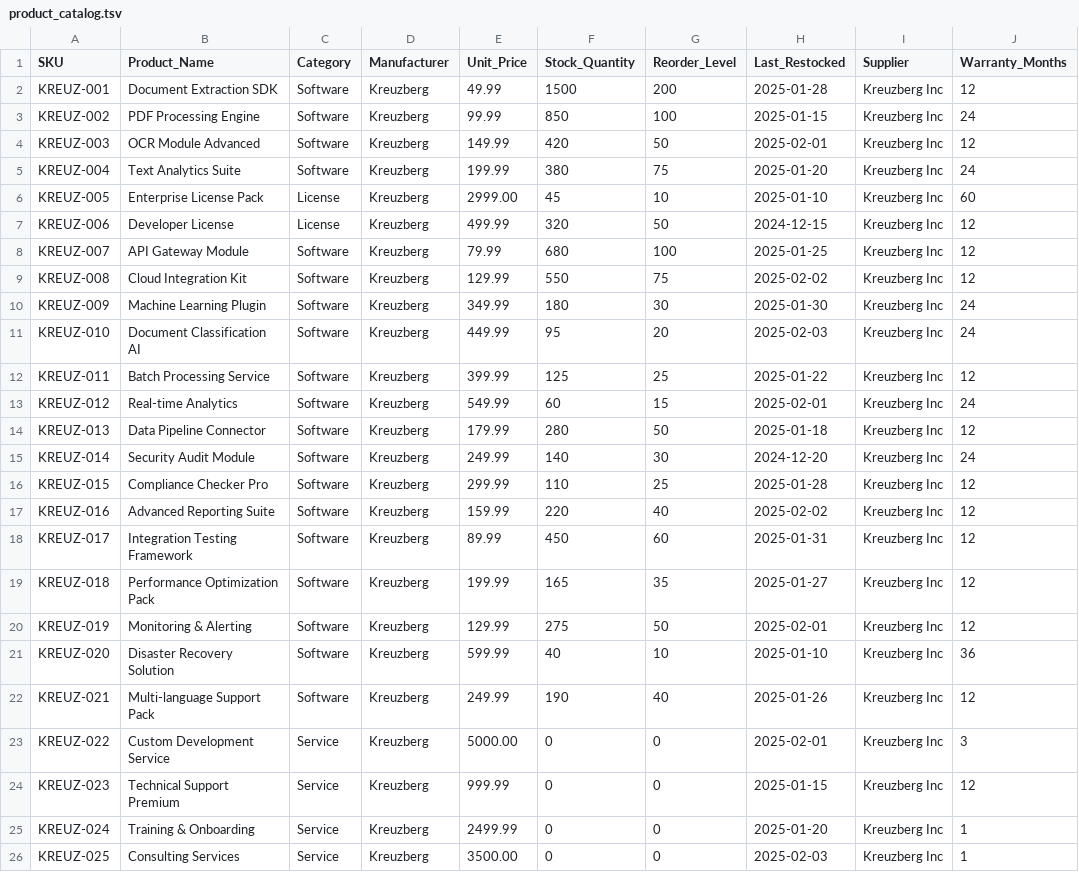
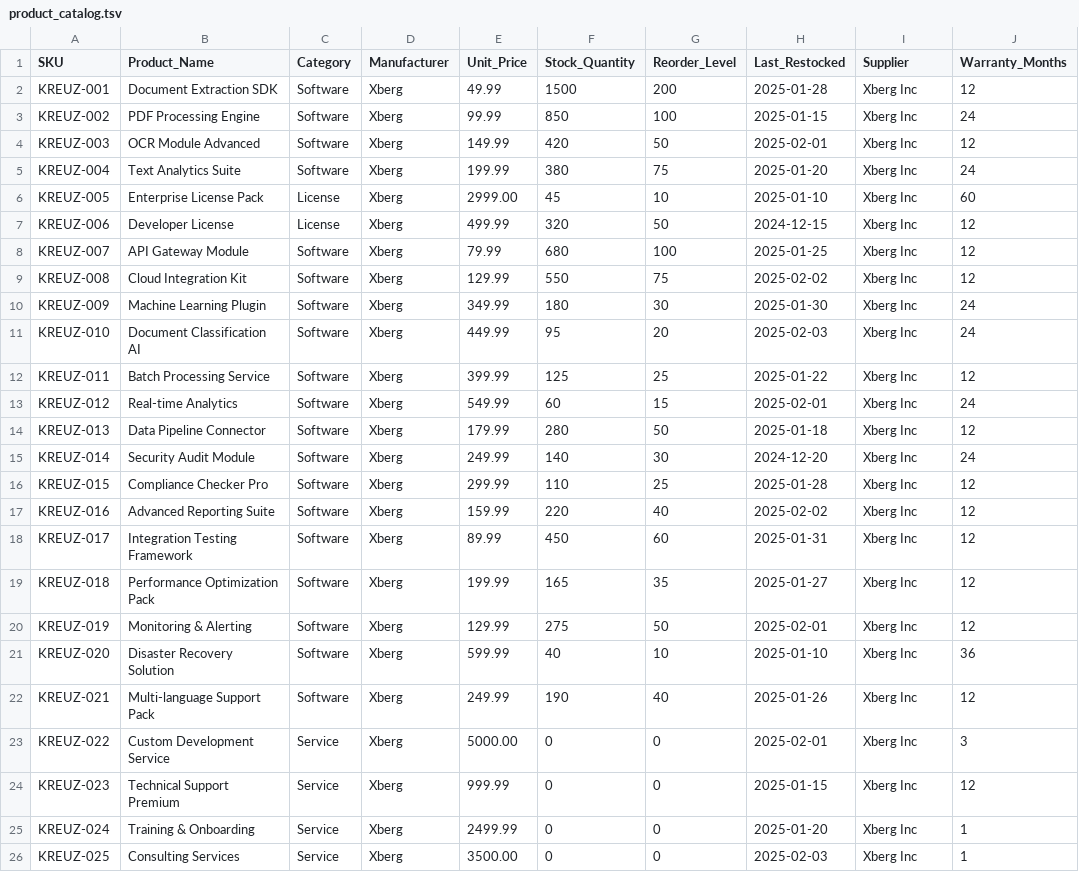
Before and after one commit to xberg-io/test_documents, a TSV file: data_formats/product_catalog.tsv, drawn as a sheet; only a part is shown; the diff names each change by its address in the sheet, - before the commit and + after, or states it on an @@ line.

Commit message:
chore: rebrand sample fixture content kreuzberg -> xberg
Migrate Kreuzberg/kreuzberg references in sample documents and ground
truth to Xberg/xberg. Sample @kreuzberg.dev email addresses are kept.

```diff
--- a/data_formats/product_catalog.tsv
+++ b/data_formats/product_catalog.tsv
-D2:D26 (Manufacturer): Kreuzberg
+D2:D26 (Manufacturer): Xberg
-I2:I26 (Supplier): Kreuzberg Inc
+I2:I26 (Supplier): Xberg Inc
```
Also changed, not shown: 22 other files.
